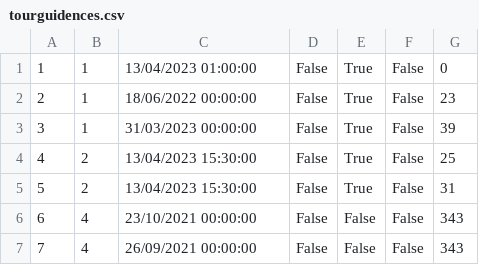
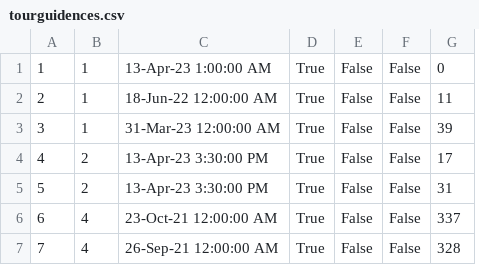
Before and after one commit to sirarmilos/sims_turizam, a CSV file: InitialProject/InitialProject/Resources/Data/tourguidences.csv, drawn as a sheet; removed rows and columns are numbered as before the commit, all else as after; the diff names each change by its address in the sheet, - before the commit and + after, or states it on an @@ line.

```diff
--- a/InitialProject/InitialProject/Resources/Data/tourguidences.csv
+++ b/InitialProject/InitialProject/Resources/Data/tourguidences.csv
+column D, rows 1-7: all True
-column E, rows 1-7: True | True | True | True | True | False | False
-C1: 13/04/2023 01:00:00
+C1: 13-Apr-23 1:00:00 AM
-C2: 18/06/2022 00:00:00
+C2: 18-Jun-22 12:00:00 AM
-G2: 23
+G2: 11
-C3: 31/03/2023 00:00:00
+C3: 31-Mar-23 12:00:00 AM
-C4:C5: 13/04/2023 15:30:00
+C4:C5: 13-Apr-23 3:30:00 PM
-G4: 25
+G4: 17
-C6: 23/10/2021 00:00:00
+C6: 23-Oct-21 12:00:00 AM
-G6: 343
+G6: 337
-C7: 26/09/2021 00:00:00
+C7: 26-Sep-21 12:00:00 AM
-G7: 343
+G7: 328
```
Also changed, not shown: InitialProject/InitialProject/Resources/Data/vouchers.csv, 16 other files.
